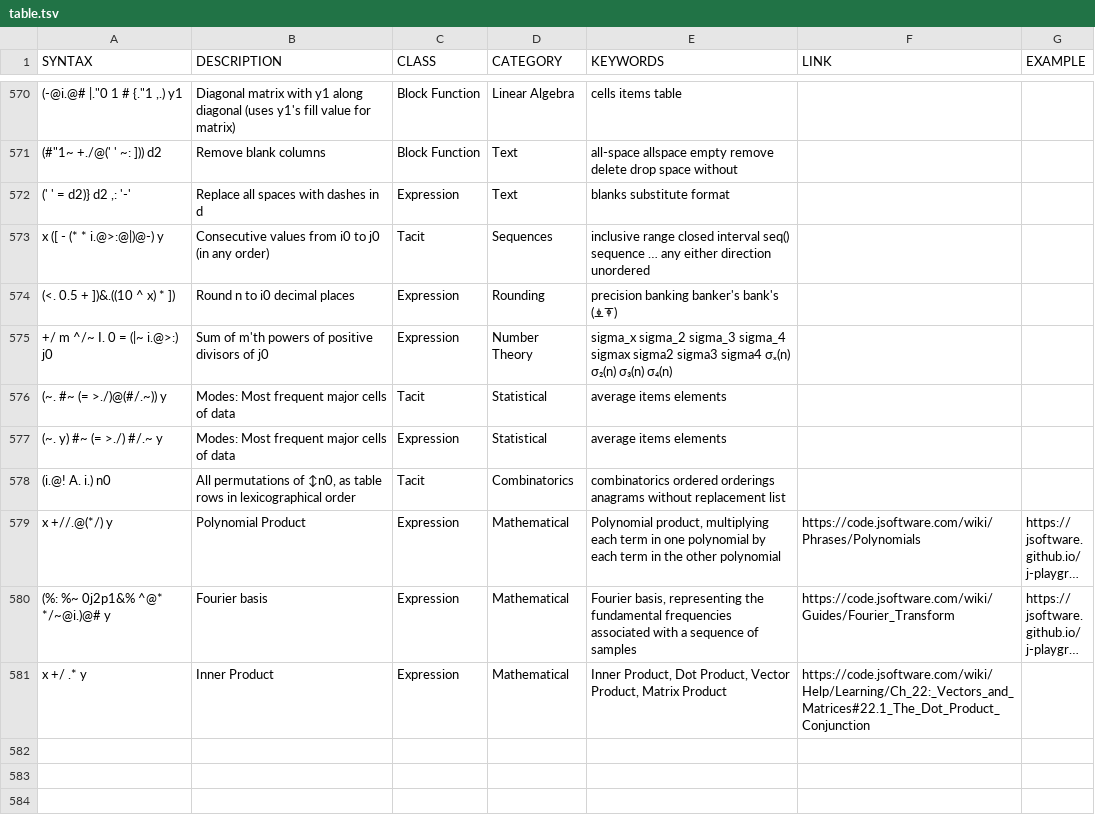
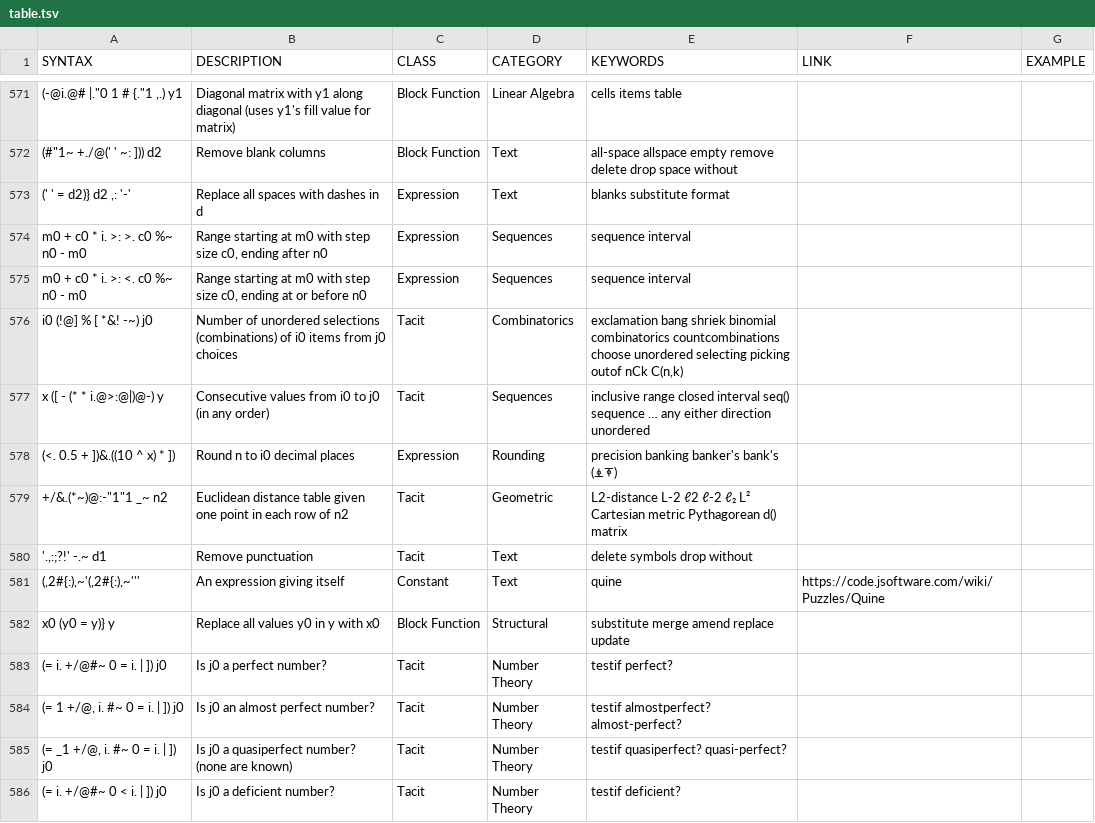
Before and after one commit to 0racle/Jsaurus, a TSV file: table.tsv, drawn as a sheet; only a part is shown, gaps mark what is left out; the shorter side is filled out with more unchanged rows; long unchanged cells end in …; the diff covers the shown part only; the diff names each change by its address in the sheet, - before the commit and + after, or states it on an @@ line.

Commit message:
some more

```diff
--- a/table.tsv
+++ b/table.tsv
+row 574: m0 + c0 * i. >: >. c0 %~ n0 - m0 | Range starting at m0 with step size c0, ending after n0 | Expression | Sequences | sequence interval
+row 575: m0 + c0 * i. >: <. c0 %~ n0 - m0 | Range starting at m0 with step size c0, ending at or before n0 | Expression | Sequences | sequence interval
+row 576: i0 (!@] % [ *&! -~) j0 | Number of unordered selections (combinations) of i0 items from j0 choices | Tacit | Combinatorics | exclamation bang shriek binomial combinatorics countcombinations choose unordered selecting picking outof nCk C(n,k)
+row 579: +/&.(*~)@:-"1"1 _~ n2 | Euclidean distance table given one point in each row of n2 | Tacit | Geometric | L2-distance L-2 ℓ2 ℓ-2 ℓ₂ L² Cartesian metric Pythagorean d() matrix
+row 580: '.,:;?!' -.~ d1 | Remove punctuation | Tacit | Text | delete symbols drop without
+row 581: (,2#{:),~'(,2#{:),~''' | An expression giving itself | Constant | Text | quine | https://code.jsoftware.com/wiki/Puzzles/Quine
+row 582: x0 (y0 = y)} y | Replace all values y0 in y with x0 | Block Function | Structural | substitute merge amend replace update
+row 583: (= i. +/@#~ 0 = i. | ]) j0 | Is j0 a perfect number? | Tacit | Number Theory | testif perfect?
+row 584: (= 1 +/@, i. #~ 0 = i. | ]) j0 | Is j0 an almost perfect number? | Tacit | Number Theory | testif almostperfect? almost-perfect?
+row 585: (= _1 +/@, i. #~ 0 = i. | ]) j0 | Is j0 a quasiperfect number? (none are known) | Tacit | Number Theory | testif quasiperfect? quasi-perfect?
+row 586: (= i. +/@#~ 0 < i. | ]) j0 | Is j0 a deficient number? | Tacit | Number Theory | testif deficient?
```
Also changed, not shown: 11 added rows and 5 edited cells elsewhere in this file.
